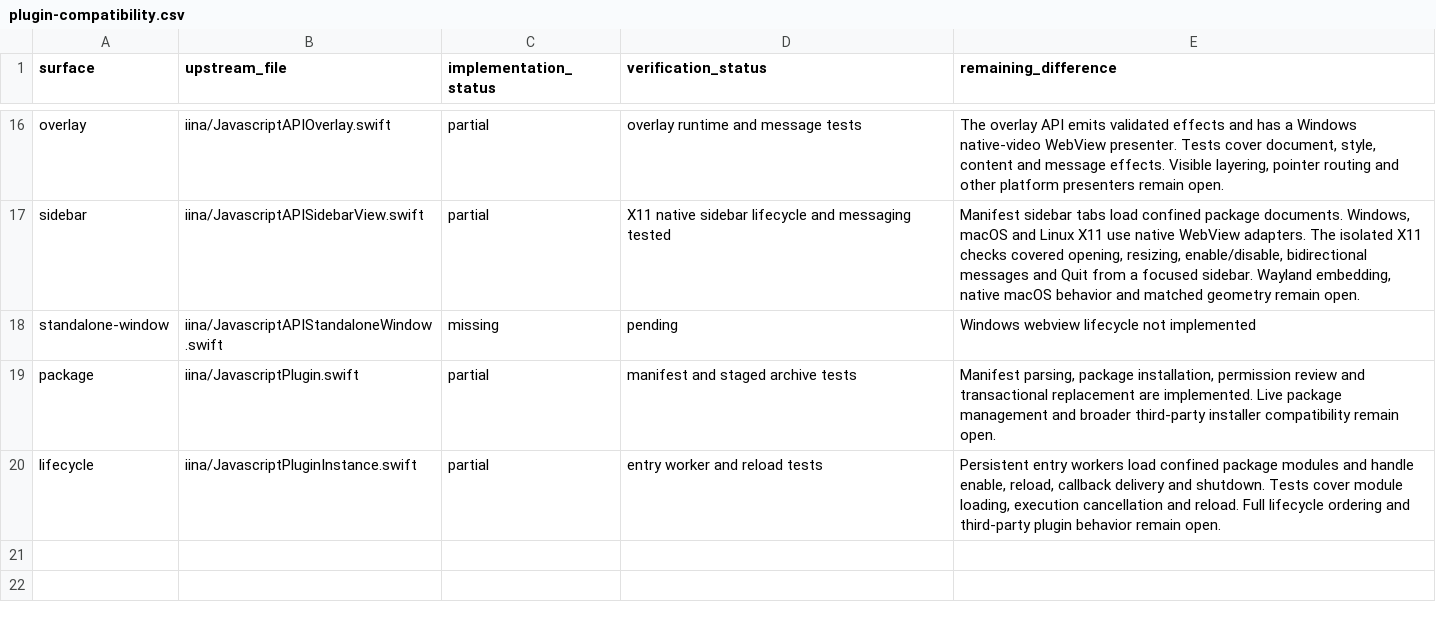
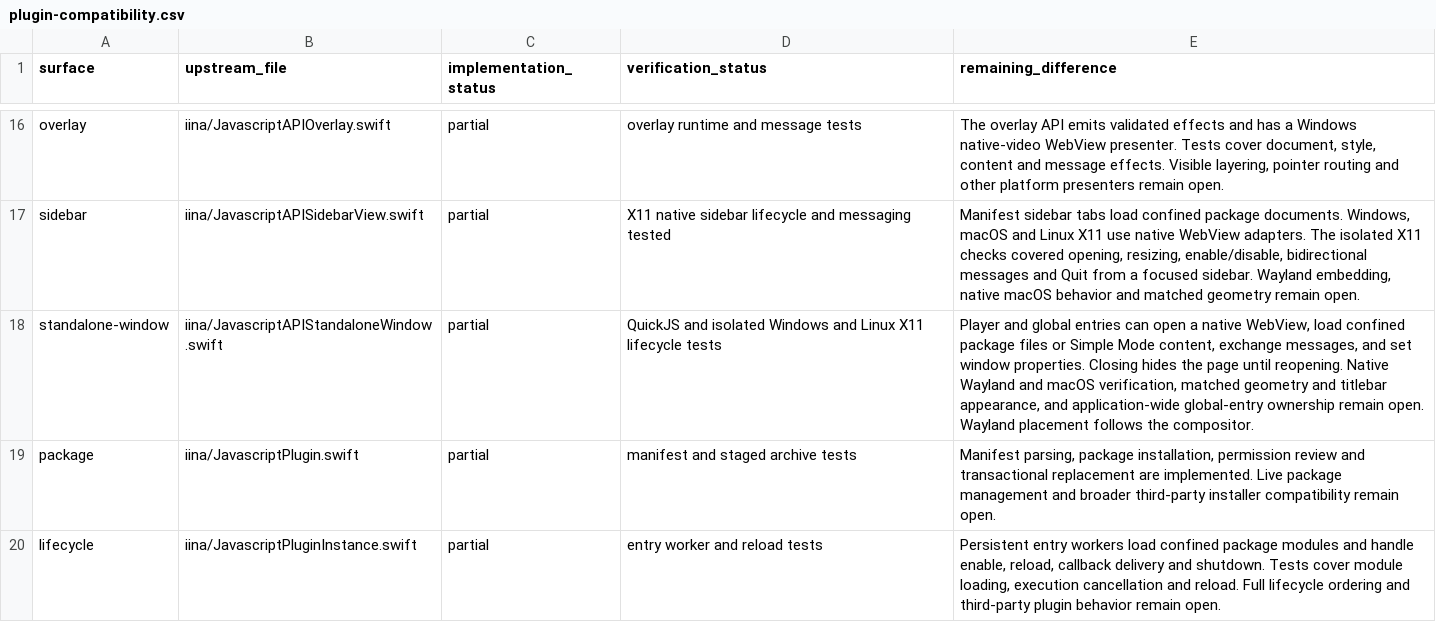
Before and after one commit to deminden/riina, a CSV file: docs/plugin-compatibility.csv, drawn as a sheet; only a part is shown, gaps mark what is left out.

Commit message:
Add standalone windows for plugin entries

```diff
--- a/docs/plugin-compatibility.csv
+++ b/docs/plugin-compatibility.csv
@@ -17,3 +17,3 @@ overlay,iina/JavascriptAPIOverlay.swift,partial,overlay runtime and message test
 sidebar,iina/JavascriptAPISidebarView.swift,partial,X11 native sidebar lifecycle and messaging tested,"Manifest sidebar tabs load confined package documents. Windows, macOS and Linux X11 use native WebView adapters. The isolated X11 checks covered opening, resizing, enable/disable, bidirectional messages and Quit from a focused sidebar. Wayland embedding, native macOS behavior and matched geometry remain open."
-standalone-window,iina/JavascriptAPIStandaloneWindow.swift,missing,pending,Windows webview lifecycle not implemented
+standalone-window,iina/JavascriptAPIStandaloneWindow.swift,partial,QuickJS and isolated Windows and Linux X11 lifecycle tests,"Player and global entries can open a native WebView, load confined package files or Simple Mode content, exchange messages, and set window properties. Closing hides the page until reopening. Native Wayland and macOS verification, matched geometry and titlebar appearance, and application-wide global-entry ownership remain open. Wayland placement follows the compositor."
 package,iina/JavascriptPlugin.swift,partial,manifest and staged archive tests,"Manifest parsing, package installation, permission review and transactional replacement are implemented. Live package management and broader third-party installer compatibility remain open."
```
Also changed, not shown: 25 other files.
